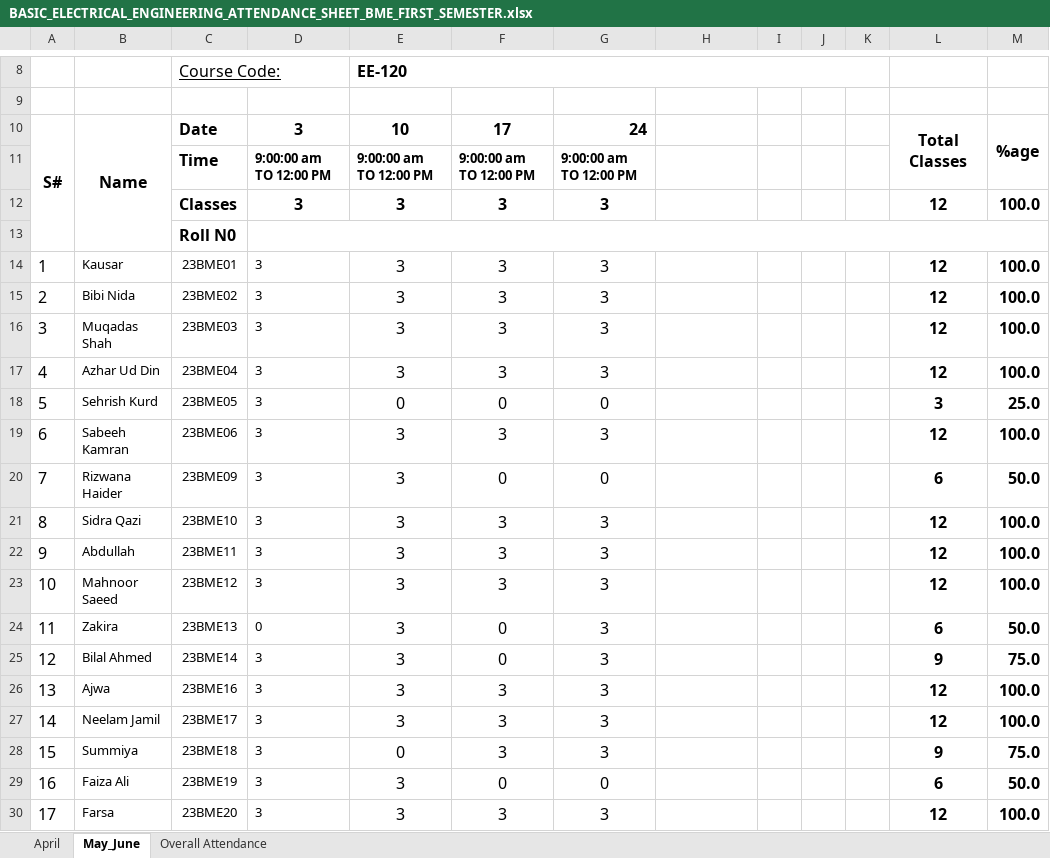
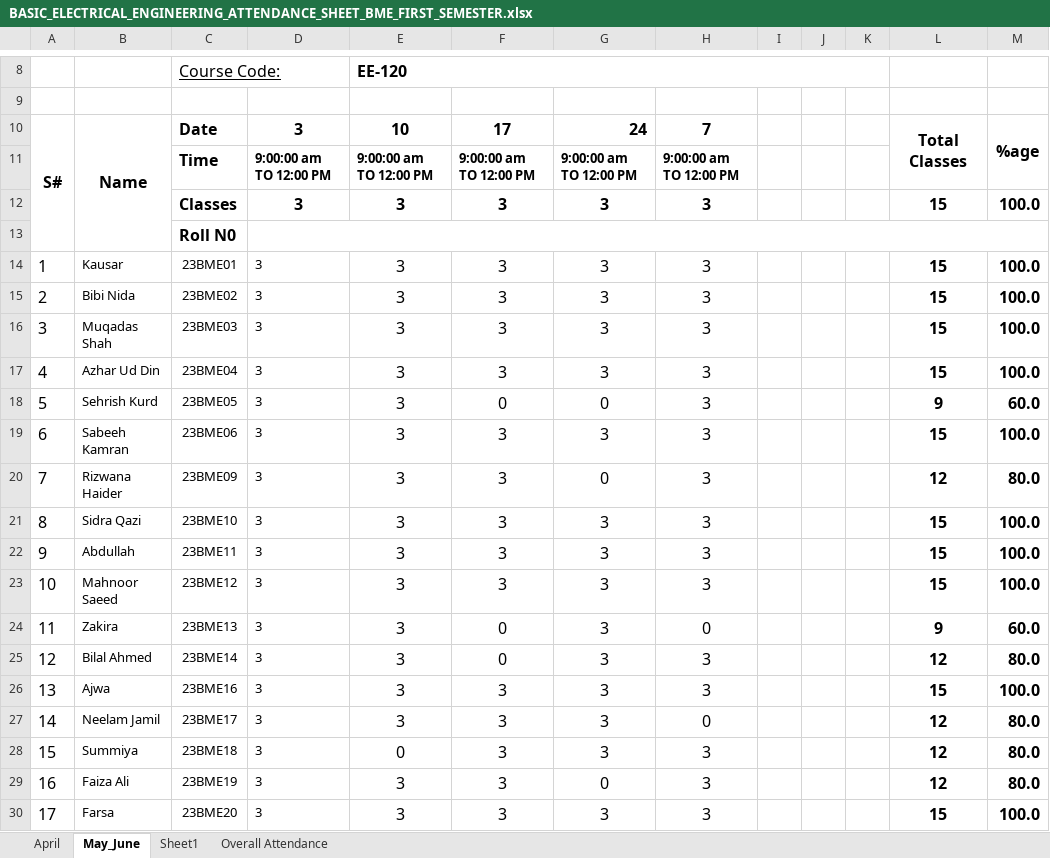
Before and after one commit to niaz1971/BASIC_ELECTRICAL_ENGINEERING, an Excel workbook: BASIC_ELECTRICAL_ENGINEERING_ATTENDANCE_SHEET_BME_FIRST_SEMESTER.xlsx, sheet May_June, drawn as a sheet; only a part is shown, gaps mark what is left out; values as stored, in another font and other column widths than the file's, no borders; charts and pictures not drawn; the diff covers the shown part only; the diff names each change by its address in the sheet, - before the commit and + after, or states it on an @@ line.

Commit message:
Add files via upload

```diff
--- a/BASIC_ELECTRICAL_ENGINEERING_ATTENDANCE_SHEET_BME_FIRST_SEMESTER.xlsx (sheet May_June)
+++ b/BASIC_ELECTRICAL_ENGINEERING_ATTENDANCE_SHEET_BME_FIRST_SEMESTER.xlsx (sheet May_June)
+sheet tab: Sheet1
-H10: (empty)
+H10: 7
-H11: (empty)
+H11: 9:00:00 am TO 12:00 PM
-H12: (empty)
+H12: 3
-L12: 12
+L12: 15
-H14:H23: (empty)
+H14:H23: 3
-L14:L17: 12
+L14:L17: 15
-E18: 0
+E18: 3
-L18: 3
+L18: 9
-M18: 25.0
+M18: 60.0
-L19: 12
+L19: 15
-F20: 0
+F20: 3
-L20: 6
+L20: 12
-M20: 50.0
+M20: 80.0
-L21:L23: 12
+L21:L23: 15
-D24: 0
+D24: 3
-H24: (empty)
+H24: 0
-L24: 6
+L24: 9
-M24: 50.0
+M24: 60.0
-H25:H26: (empty)
+H25:H26: 3
-L25: 9
+L25: 12
-M25: 75.0
+M25: 80.0
-L26: 12
+L26: 15
-H27: (empty)
+H27: 0
-M27: 100.0
+M27: 80.0
-H28:H30: (empty)
+H28:H30: 3
-L28: 9
+L28: 12
-M28: 75.0
+M28: 80.0
-F29: 0
+F29: 3
-L29: 6
+L29: 12
-M29: 50.0
+M29: 80.0
-L30: 12
+L30: 15
```
Also changed, not shown: 55 edited cells elsewhere in this sheet, sheet Overall Attendance, charts or pictures.
